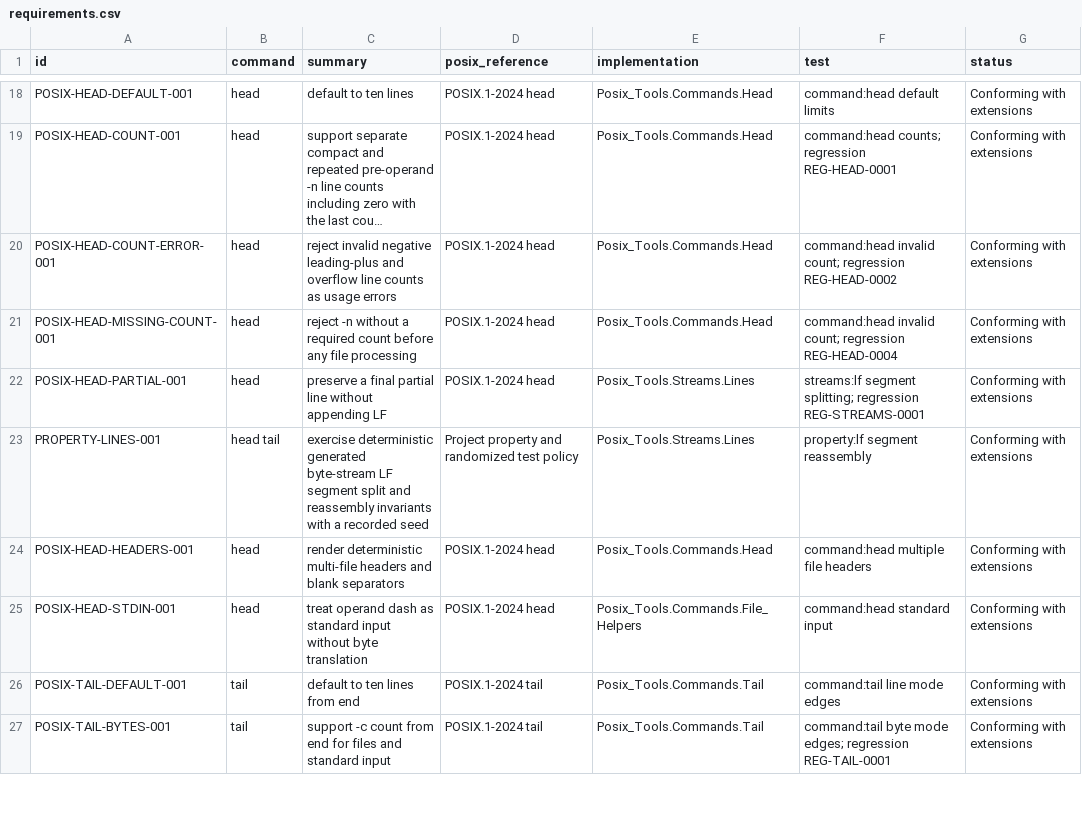
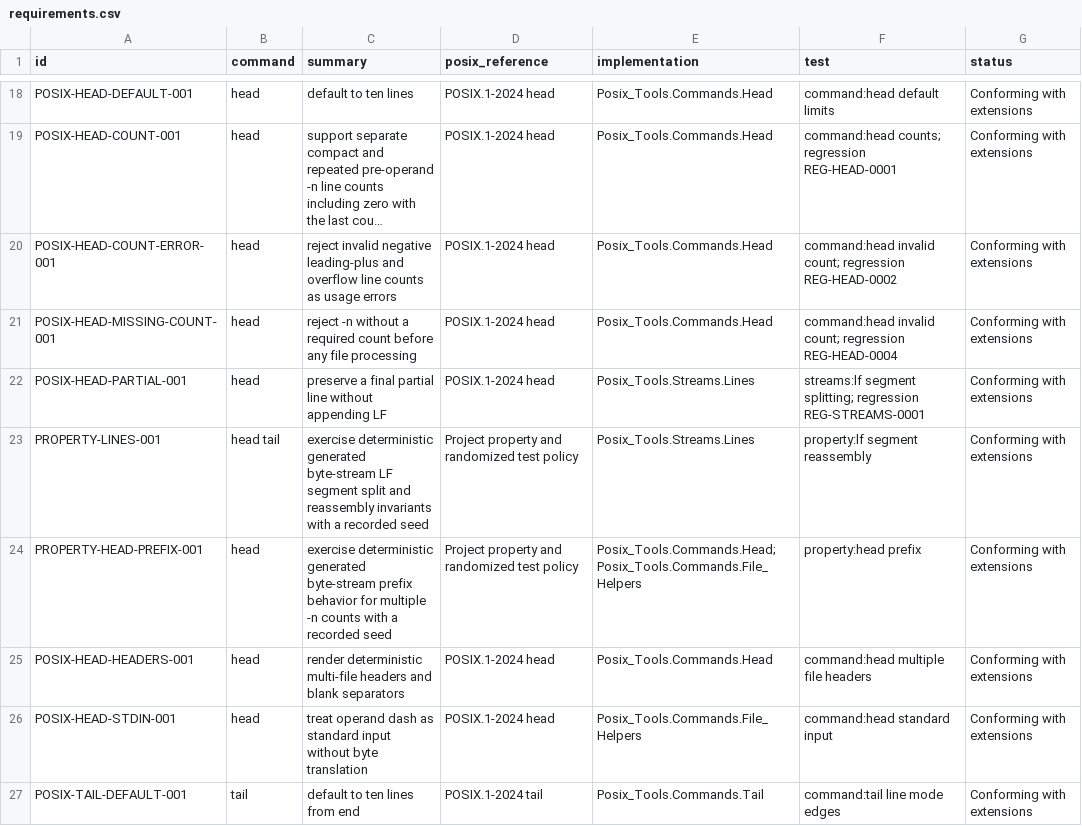
Before and after one commit to bracke/posix_tools, a CSV file: generated/requirements.csv, drawn as a sheet; only a part is shown, gaps mark what is left out; the shorter side is filled out with more unchanged rows; long unchanged cells end in …; the diff names each change by its address in the sheet, - before the commit and + after, or states it on an @@ line.

Commit message:
Add deterministic head prefix property test

```diff
--- a/generated/requirements.csv
+++ b/generated/requirements.csv
+row 24: PROPERTY-HEAD-PREFIX-001 | head | exercise deterministic generated byte-stream prefix behavior for multiple -n counts with a recorded seed | Project property and randomized test policy | Posix_Tools.Commands.Head; Posix_Tools.Commands.File_Helpers | property:head prefix | Conforming with extensions
```
Also changed, not shown: 7 other files.
